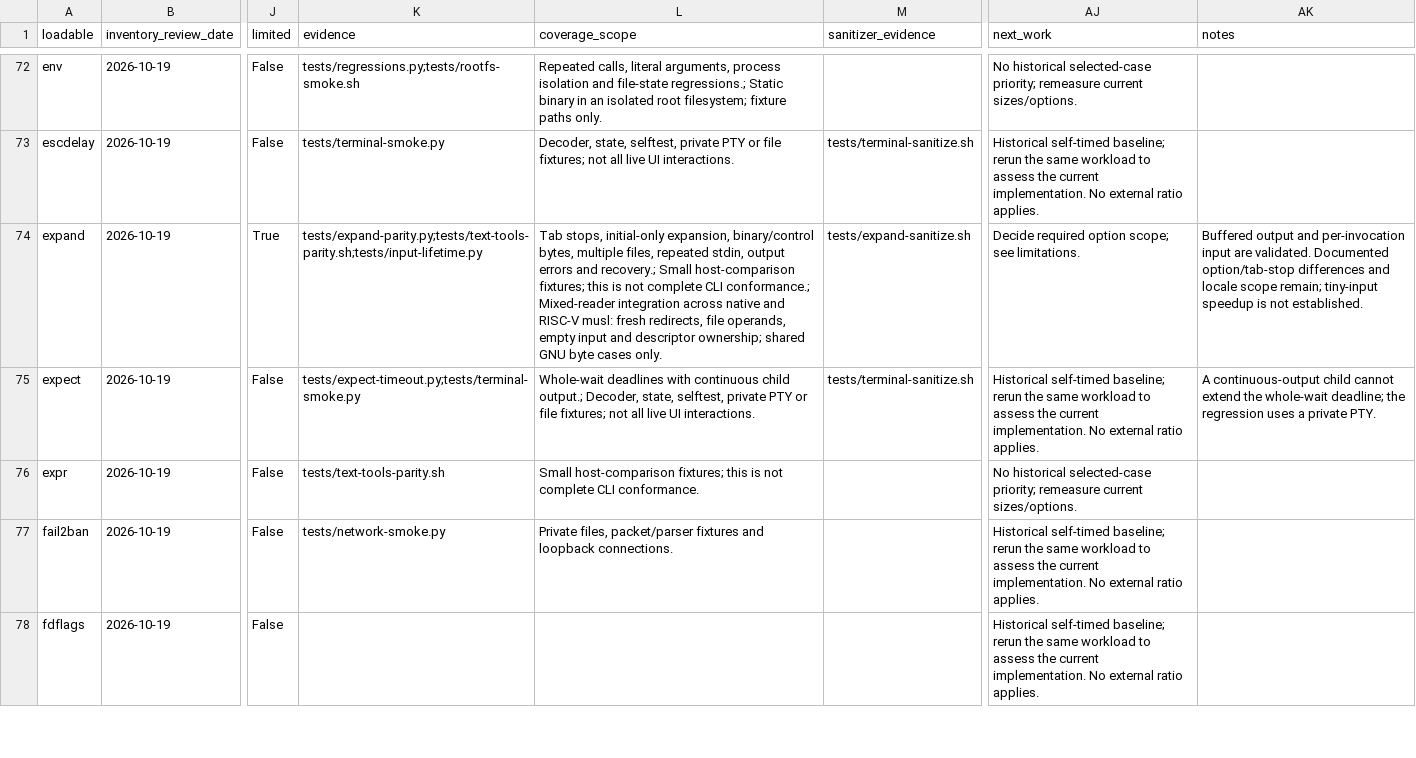
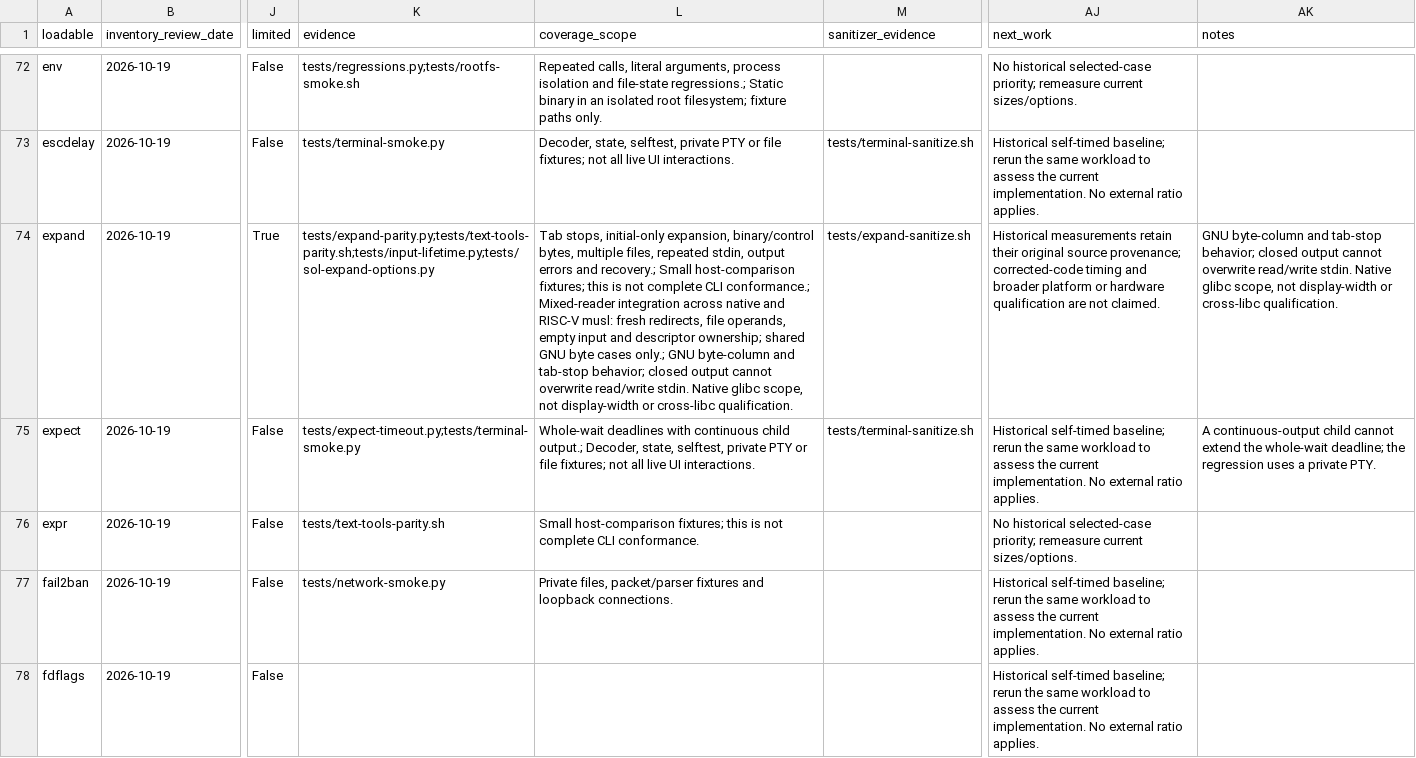
Before and after one commit to itsmygithubacct/bash-os, a CSV file: docs/loadables-status.csv, drawn as a sheet; only a part is shown, gaps mark what is left out; the diff names each change by its address in the sheet, - before the commit and + after, or states it on an @@ line.

Commit message:
Register expand reviewed contracts and scope

```diff
--- a/docs/loadables-status.csv
+++ b/docs/loadables-status.csv
-K74 (evidence): tests/expand-parity.py;tests/text-tools-parity.sh;tests/input-lifetime.py
+K74 (evidence): tests/expand-parity.py;tests/text-tools-parity.sh;tests/input-lifetime.py;tests/sol-expand-options.py
-L74 (coverage_scope): …byte cases only.
+L74 (coverage_scope): …byte cases only.; GNU byte-column and tab-stop behavior; closed output cannot overwrite read/write stdin. Native glibc scope, not display-width or cross-libc qualification.
-AJ74 (next_work): Decide required option scope; see limitations.
+AJ74 (next_work): Historical measurements retain their original source provenance; corrected-code timing and broader platform or hardware qualification are not claimed.
-AK74 (notes): Buffered output and per-invocation input are validated. Documented option/tab-stop differences and locale scope remain; tiny-input speedup is not established.
+AK74 (notes): GNU byte-column and tab-stop behavior; closed output cannot overwrite read/write stdin. Native glibc scope, not display-width or cross-libc qualification.
```
Also changed, not shown: 4 other files.
